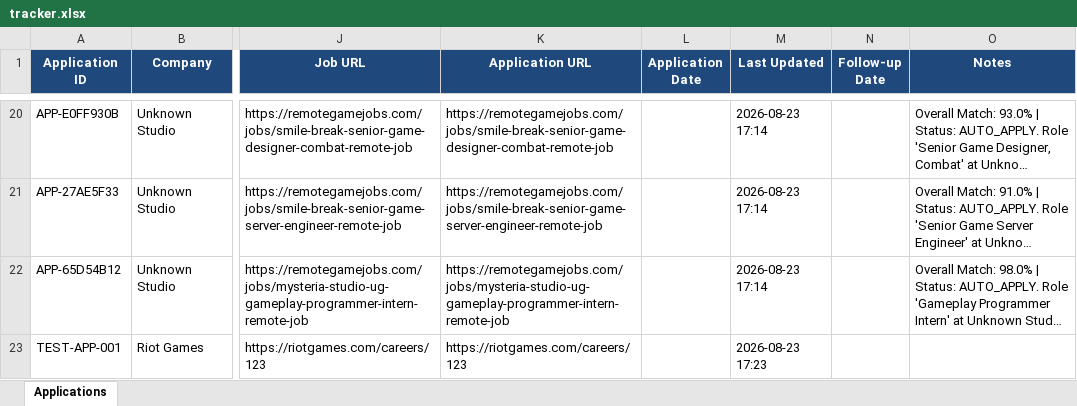
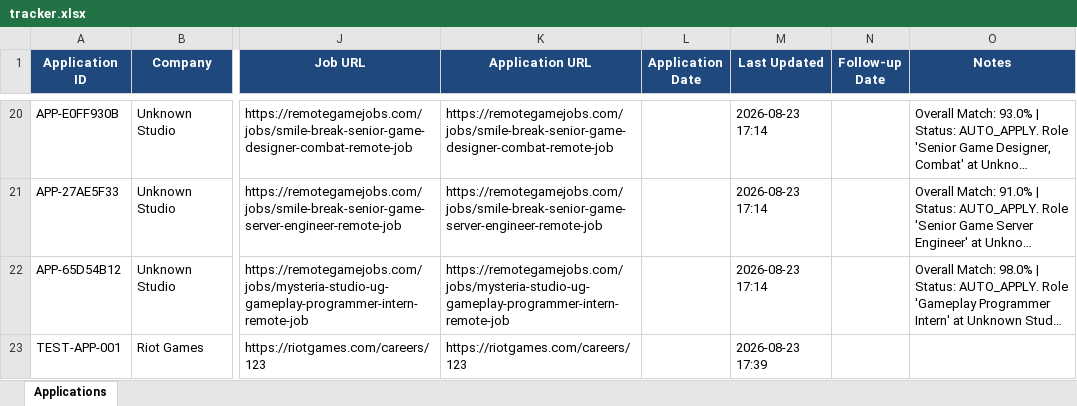
Before and after one commit to re9ant/AutoApply, an Excel workbook: data/tracker.xlsx, sheet Applications, drawn as a sheet; only a part is shown, gaps mark what is left out; long unchanged cells end in …; values as stored, in another font and other column widths than the file's, no borders; the diff names each change by its address in the sheet, - before the commit and + after, or states it on an @@ line.

```diff
--- a/data/tracker.xlsx (sheet Applications)
+++ b/data/tracker.xlsx (sheet Applications)
-M23 (Last Updated): 2026-08-23 17:23
+M23 (Last Updated): 2026-08-23 17:39
```
Also changed, not shown: 3 other files.
